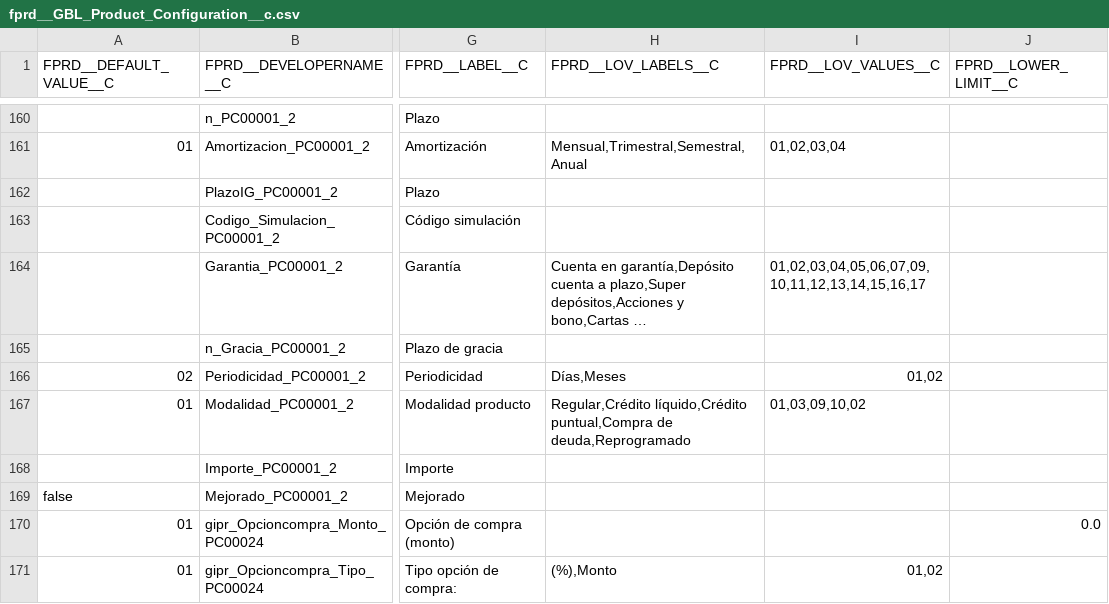
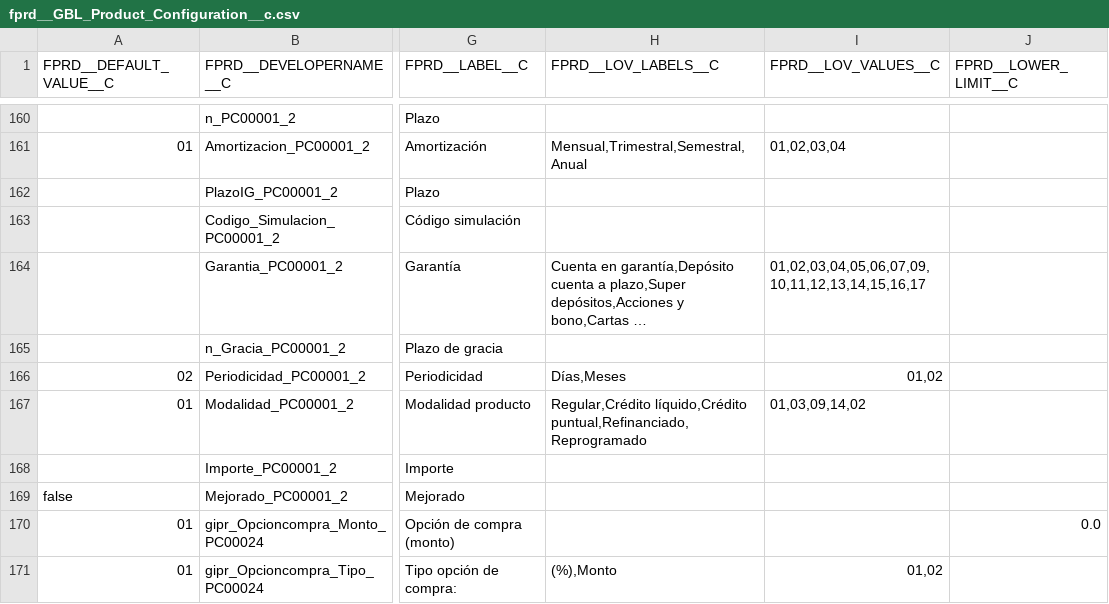
Before and after one commit to JairAnton/dwp-dev7, a CSV file: src/Archivos de carga Inicial/csv/fprd__GBL_Product_Configuration__c.csv, drawn as a sheet; only a part is shown, gaps mark what is left out; long unchanged cells end in …; the diff names each change by its address in the sheet, - before the commit and + after, or states it on an @@ line.

Commit message:
Modalidad_PC00001_2 changes

```diff
--- a/src/Archivos de carga Inicial/csv/fprd__GBL_Product_Configuration__c.csv
+++ b/src/Archivos de carga Inicial/csv/fprd__GBL_Product_Configuration__c.csv
-H167 (FPRD__LOV_LABELS__C): Regular,Crédito líquido,Crédito puntual,Compra de deuda,Reprogramado
+H167 (FPRD__LOV_LABELS__C): Regular,Crédito líquido,Crédito puntual,Refinanciado,Reprogramado
-I167 (FPRD__LOV_VALUES__C): 01,03,09,10,02
+I167 (FPRD__LOV_VALUES__C): 01,03,09,14,02
```
